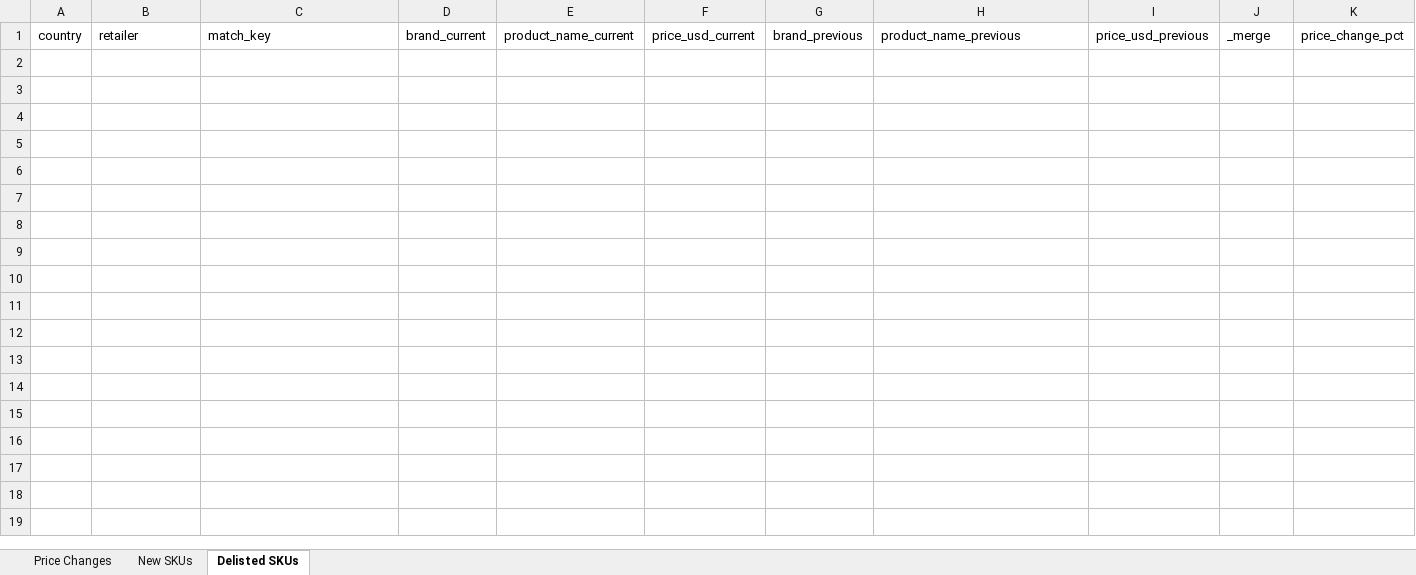
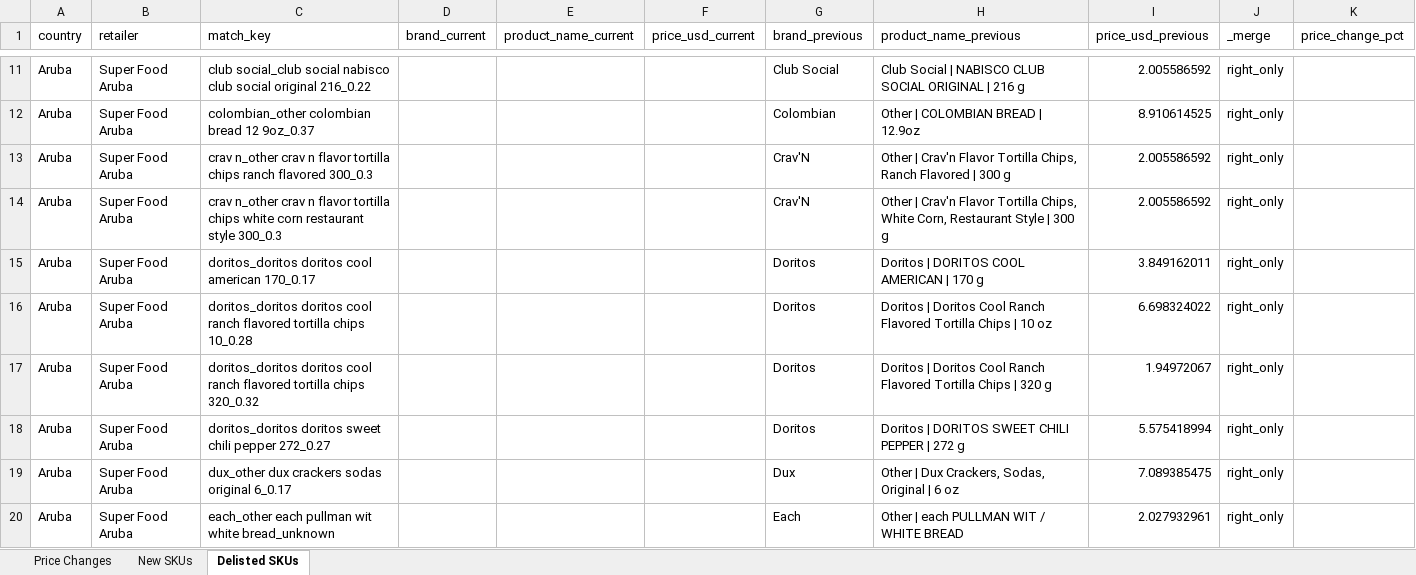
Before and after one commit to Colmau1971/caribbean_retail_ai, an Excel workbook: streamlit_data/price_alerts.xlsx, sheet Delisted SKUs, drawn as a sheet; only a part is shown, gaps mark what is left out; values as stored, in another font and other column widths than the file's, no borders; the diff covers the shown part only; the diff names each change by its address in the sheet, - before the commit and + after, or states it on an @@ line.

```diff
--- a/streamlit_data/price_alerts.xlsx (sheet Delisted SKUs)
+++ b/streamlit_data/price_alerts.xlsx (sheet Delisted SKUs)
+row 11: Aruba | Super Food Aruba | club social_club social nabisco club social original 216_0.22 |  |  |  | Club Social | Club Social | NABISCO CLUB SOCIAL ORIGINAL | 216 g | 2.005586592 | right_only
+row 12: Aruba | Super Food Aruba | colombian_other colombian bread 12 9oz_0.37 |  |  |  | Colombian | Other | COLOMBIAN BREAD | 12.9oz | 8.910614525 | right_only
+row 13: Aruba | Super Food Aruba | crav n_other crav n flavor tortilla chips ranch flavored 300_0.3 |  |  |  | Crav'N | Other | Crav'n Flavor Tortilla Chips, Ranch Flavored | 300 g | 2.005586592 | right_only
+row 14: Aruba | Super Food Aruba | crav n_other crav n flavor tortilla chips white corn restaurant style 300_0.3 |  |  |  | Crav'N | Other | Crav'n Flavor Tortilla Chips, White Corn, Restaurant Style | 300 g | 2.005586592 | right_only
+row 15: Aruba | Super Food Aruba | doritos_doritos doritos cool american 170_0.17 |  |  |  | Doritos | Doritos | DORITOS COOL AMERICAN | 170 g | 3.849162011 | right_only
+row 16: Aruba | Super Food Aruba | doritos_doritos doritos cool ranch flavored tortilla chips 10_0.28 |  |  |  | Doritos | Doritos | Doritos Cool Ranch Flavored Tortilla Chips | 10 oz | 6.698324022 | right_only
+row 17: Aruba | Super Food Aruba | doritos_doritos doritos cool ranch flavored tortilla chips 320_0.32 |  |  |  | Doritos | Doritos | Doritos Cool Ranch Flavored Tortilla Chips | 320 g | 1.94972067 | right_only
+row 18: Aruba | Super Food Aruba | doritos_doritos doritos sweet chili pepper 272_0.27 |  |  |  | Doritos | Doritos | DORITOS SWEET CHILI PEPPER | 272 g | 5.575418994 | right_only
+row 19: Aruba | Super Food Aruba | dux_other dux crackers sodas original 6_0.17 |  |  |  | Dux | Other | Dux Crackers, Sodas, Original | 6 oz | 7.089385475 | right_only
+row 20: Aruba | Super Food Aruba | each_other each pullman wit white bread_unknown |  |  |  | Each | Other | each PULLMAN WIT / WHITE BREAD | 2.027932961 | right_only
```
Also changed, not shown: 223 added rows elsewhere in this sheet, sheet New SKUs, sheet Price Changes, streamlit_data/caribbean_master_latest.xlsx, streamlit_data/regional_insights.xlsx, 1 other file.
